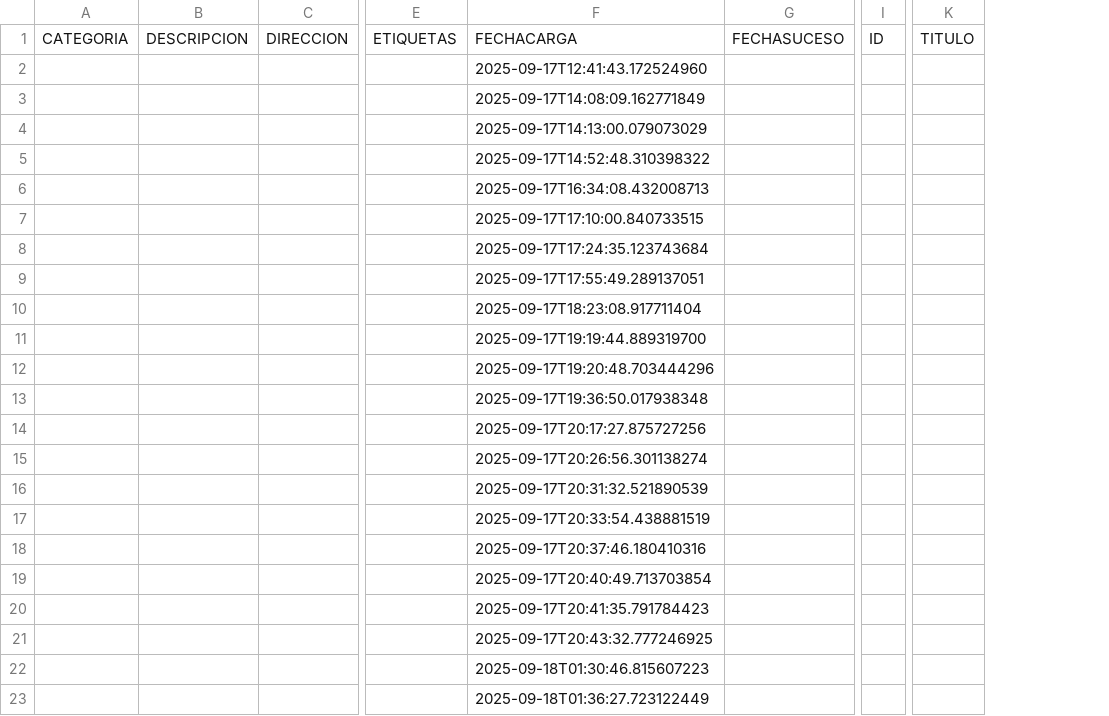
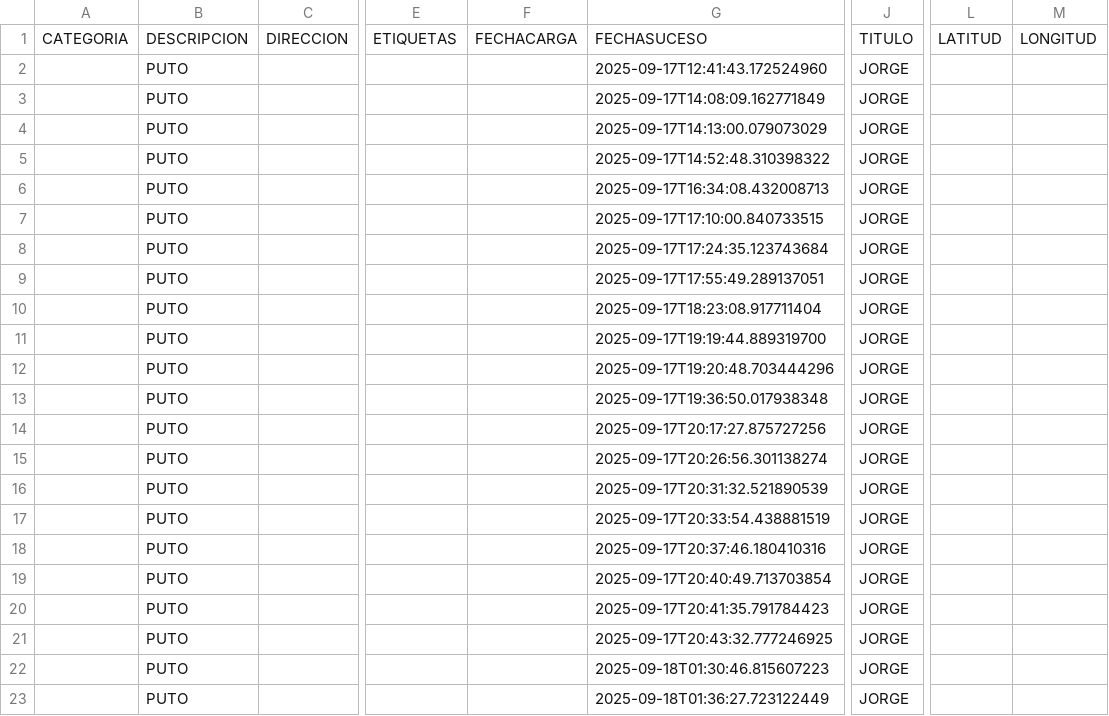
Before and after one commit to brisabrussa28/proyecto_dise-o, a CSV file: src/main/resources/csvs/csvDePrueba.csv, drawn as a sheet; only a part is shown, gaps mark what is left out; removed rows and columns are numbered as before the commit, all else as after; the diff names each change by its address in the sheet, - before the commit and + after, or states it on an @@ line.

```diff
--- a/src/main/resources/csvs/csvDePrueba.csv
+++ b/src/main/resources/csvs/csvDePrueba.csv
-column B, row 1: DESCRIPCION
+column B, rows 1-23: DESCRIPCION | PUTO | PUTO | PUTO | PUTO | PUTO | PUTO | PUTO | PUTO | PUTO | PUTO | PUTO | PUTO | PUTO | PUTO | PUTO | PUTO | PUTO | PUTO | PUTO | PUTO | PUTO | PUTO
+column F, row 1: FECHACARGA
-column G, row 1: FECHASUCESO
-column I, row 1: ID
-column K, row 1: TITULO
+column J, rows 1-23: TITULO | JORGE | JORGE | JORGE | JORGE | JORGE | JORGE | JORGE | JORGE | JORGE | JORGE | JORGE | JORGE | JORGE | JORGE | JORGE | JORGE | JORGE | JORGE | JORGE | JORGE | JORGE | JORGE
+column L, row 1: LATITUD
+column M, row 1: LONGITUD
-G1: FECHACARGA
+G1: FECHASUCESO
```
Also changed, not shown: 18 other files.
